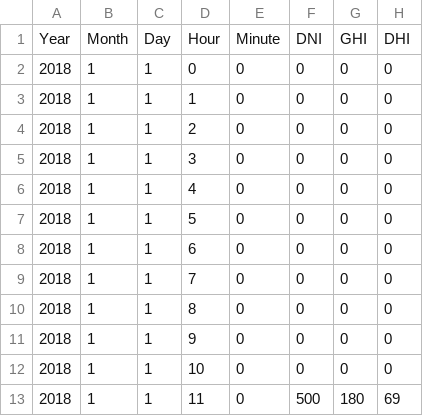
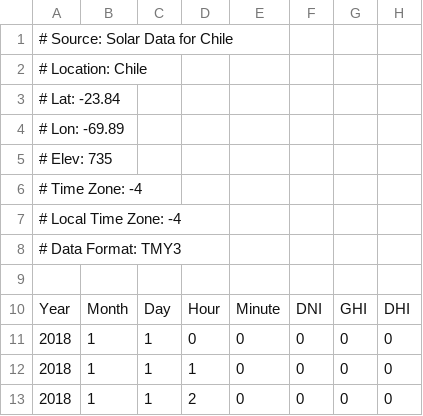
Before and after one commit to nicoleits/NicoleTorres, a CSV file: Prueba1/datos_Chile.csv, drawn as a sheet; only a part is shown; the shorter side is filled out with more unchanged rows; the diff names each change by its address in the sheet, - before the commit and + after, or states it on an @@ line.

```diff
--- a/Prueba1/datos_Chile.csv
+++ b/Prueba1/datos_Chile.csv
+row 1: # Source: Solar Data for Chile
+row 2: # Location: Chile
+row 3: # Lat: -23.84
+row 4: # Lon: -69.89
+row 5: # Elev: 735
+row 6: # Time Zone: -4
+row 7: # Local Time Zone: -4
+row 8: # Data Format: TMY3
+row 9: (empty)
```
Also changed, not shown: Prueba1/datos_Sudafrica.csv, 7 other files.
